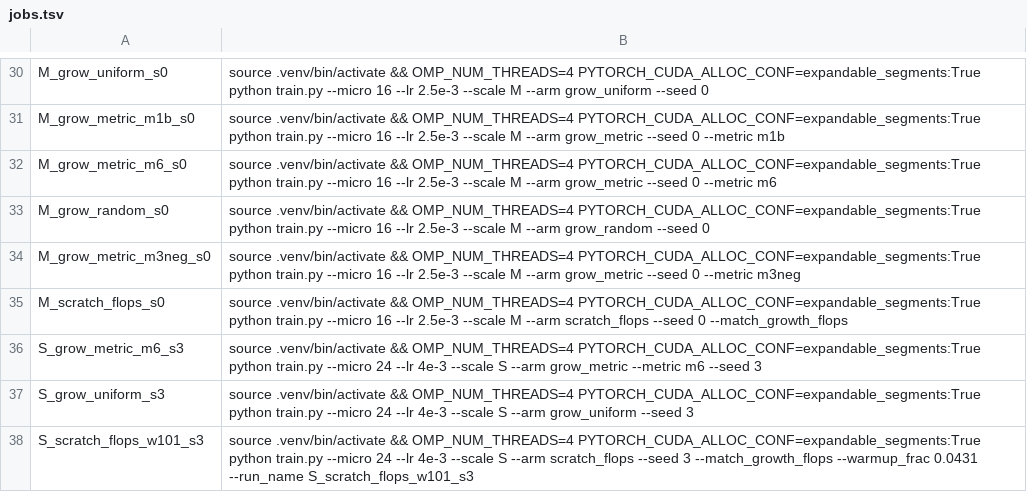
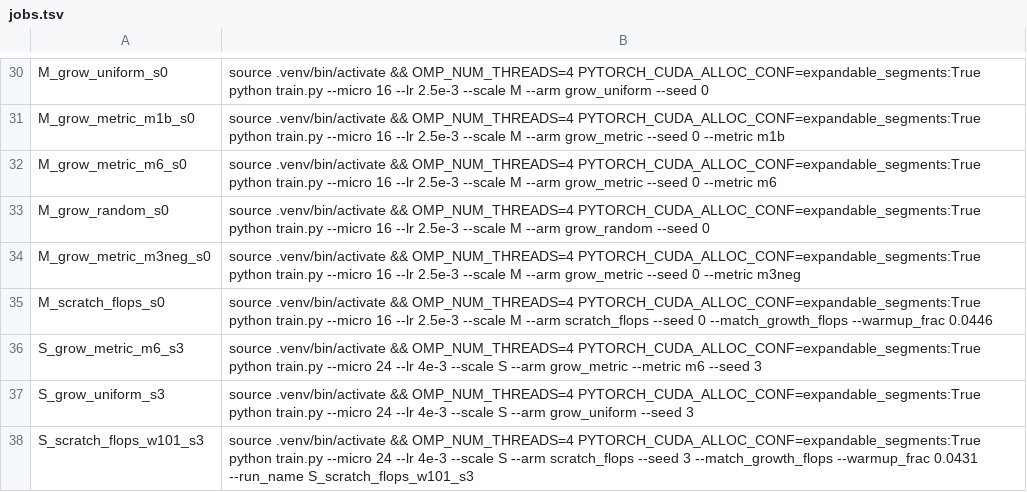
Before and after one commit to ialireza13/organic_llm, a TSV file: scripts/jobs.tsv, drawn as a sheet; only a part is shown, gaps mark what is left out.

Commit message:
M e: absolute warmup

```diff
--- a/scripts/jobs.tsv
+++ b/scripts/jobs.tsv
@@ -34,3 +34,3 @@ M_grow_random_s0	source .venv/bin/activate && OMP_NUM_THREADS=4 PYTORCH_CUDA_ALL
 M_grow_metric_m3neg_s0	source .venv/bin/activate && OMP_NUM_THREADS=4 PYTORCH_CUDA_ALLOC_CONF=expandable_segments:True python train.py --micro 16 --lr 2.5e-3 --scale M --arm grow_metric --seed 0 --metric m3neg
-M_scratch_flops_s0	source .venv/bin/activate && OMP_NUM_THREADS=4 PYTORCH_CUDA_ALLOC_CONF=expandable_segments:True python train.py --micro 16 --lr 2.5e-3 --scale M --arm scratch_flops --seed 0 --match_growth_flops
+M_scratch_flops_s0	source .venv/bin/activate && OMP_NUM_THREADS=4 PYTORCH_CUDA_ALLOC_CONF=expandable_segments:True python train.py --micro 16 --lr 2.5e-3 --scale M --arm scratch_flops --seed 0 --match_growth_flops --warmup_frac 0.0446
 S_grow_metric_m6_s3	source .venv/bin/activate && OMP_NUM_THREADS=4 PYTORCH_CUDA_ALLOC_CONF=expandable_segments:True python train.py --micro 24 --lr 4e-3 --scale S --arm grow_metric --metric m6 --seed 3
```
Also changed, not shown: 2 other files.
